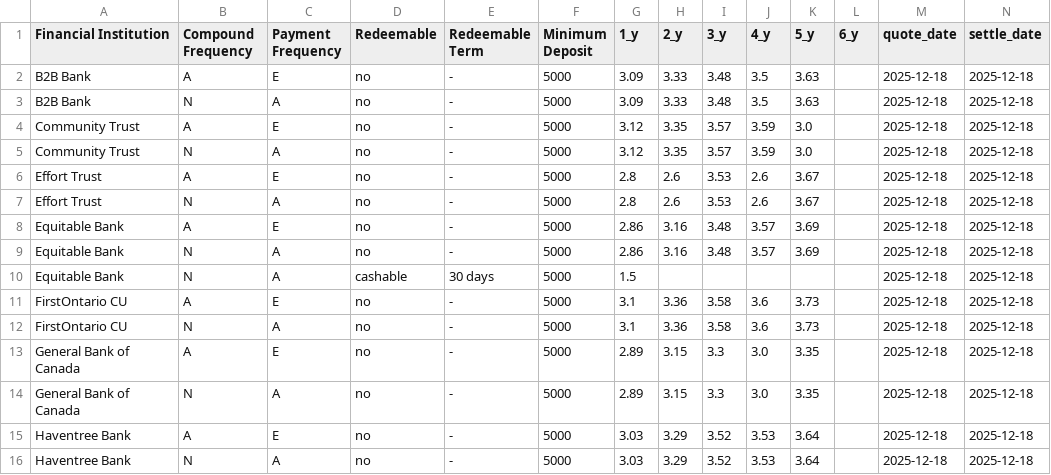
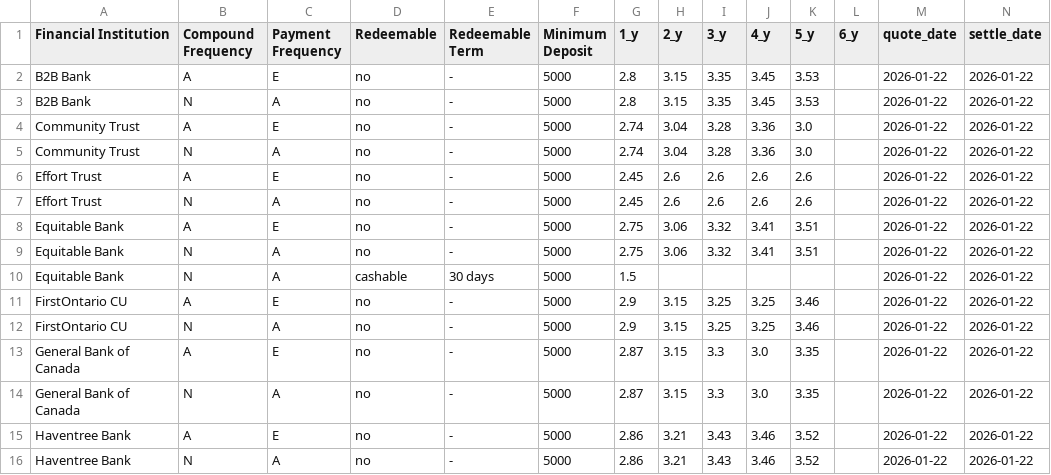
Before and after one commit to LVG77/qt-bonds, a CSV file: gic_1y_more_6y.csv, drawn as a sheet; only a part is shown; the diff covers the shown part only.

```diff
--- a/gic_1y_more_6y.csv
+++ b/gic_1y_more_6y.csv
@@ -1,16 +1,16 @@
 Financial Institution,Compound Frequency,Payment Frequency,Redeemable,Redeemable Term,Minimum Deposit,1_y,2_y,3_y,4_y,5_y,6_y,quote_date,settle_date
-B2B Bank,A,E,no,-,5000,3.09,3.33,3.48,3.5,3.63,,2025-12-18,2025-12-18
-B2B Bank,N,A,no,-,5000,3.09,3.33,3.48,3.5,3.63,,2025-12-18,2025-12-18
-Community Trust,A,E,no,-,5000,3.12,3.35,3.57,3.59,3.0,,2025-12-18,2025-12-18
-Community Trust,N,A,no,-,5000,3.12,3.35,3.57,3.59,3.0,,2025-12-18,2025-12-18
-Effort Trust,A,E,no,-,5000,2.8,2.6,3.53,2.6,3.67,,2025-12-18,2025-12-18
-Effort Trust,N,A,no,-,5000,2.8,2.6,3.53,2.6,3.67,,2025-12-18,2025-12-18
-Equitable Bank,A,E,no,-,5000,2.86,3.16,3.48,3.57,3.69,,2025-12-18,2025-12-18
-Equitable Bank,N,A,no,-,5000,2.86,3.16,3.48,3.57,3.69,,2025-12-18,2025-12-18
-Equitable Bank,N,A,cashable,30 days,5000,1.5,,,,,,2025-12-18,2025-12-18
-FirstOntario CU,A,E,no,-,5000,3.1,3.36,3.58,3.6,3.73,,2025-12-18,2025-12-18
-FirstOntario CU,N,A,no,-,5000,3.1,3.36,3.58,3.6,3.73,,2025-12-18,2025-12-18
-General Bank of Canada,A,E,no,-,5000,2.89,3.15,3.3,3.0,3.35,,2025-12-18,2025-12-18
-General Bank of Canada,N,A,no,-,5000,2.89,3.15,3.3,3.0,3.35,,2025-12-18,2025-12-18
-Haventree Bank,A,E,no,-,5000,3.03,3.29,3.52,3.53,3.64,,2025-12-18,2025-12-18
-Haventree Bank,N,A,no,-,5000,3.03,3.29,3.52,3.53,3.64,,2025-12-18,2025-12-18
+B2B Bank,A,E,no,-,5000,2.8,3.15,3.35,3.45,3.53,,2026-01-22,2026-01-22
+B2B Bank,N,A,no,-,5000,2.8,3.15,3.35,3.45,3.53,,2026-01-22,2026-01-22
+Community Trust,A,E,no,-,5000,2.74,3.04,3.28,3.36,3.0,,2026-01-22,2026-01-22
+Community Trust,N,A,no,-,5000,2.74,3.04,3.28,3.36,3.0,,2026-01-22,2026-01-22
+Effort Trust,A,E,no,-,5000,2.45,2.6,2.6,2.6,2.6,,2026-01-22,2026-01-22
+Effort Trust,N,A,no,-,5000,2.45,2.6,2.6,2.6,2.6,,2026-01-22,2026-01-22
+Equitable Bank,A,E,no,-,5000,2.75,3.06,3.32,3.41,3.51,,2026-01-22,2026-01-22
+Equitable Bank,N,A,no,-,5000,2.75,3.06,3.32,3.41,3.51,,2026-01-22,2026-01-22
+Equitable Bank,N,A,cashable,30 days,5000,1.5,,,,,,2026-01-22,2026-01-22
+FirstOntario CU,A,E,no,-,5000,2.9,3.15,3.25,3.25,3.46,,2026-01-22,2026-01-22
+FirstOntario CU,N,A,no,-,5000,2.9,3.15,3.25,3.25,3.46,,2026-01-22,2026-01-22
+General Bank of Canada,A,E,no,-,5000,2.87,3.15,3.3,3.0,3.35,,2026-01-22,2026-01-22
+General Bank of Canada,N,A,no,-,5000,2.87,3.15,3.3,3.0,3.35,,2026-01-22,2026-01-22
+Haventree Bank,A,E,no,-,5000,2.86,3.21,3.43,3.46,3.52,,2026-01-22,2026-01-22
+Haventree Bank,N,A,no,-,5000,2.86,3.21,3.43,3.46,3.52,,2026-01-22,2026-01-22
```
Also changed, not shown: 99 edited cells elsewhere in this file, corporate.csv, coupon.csv, 4 other files.
